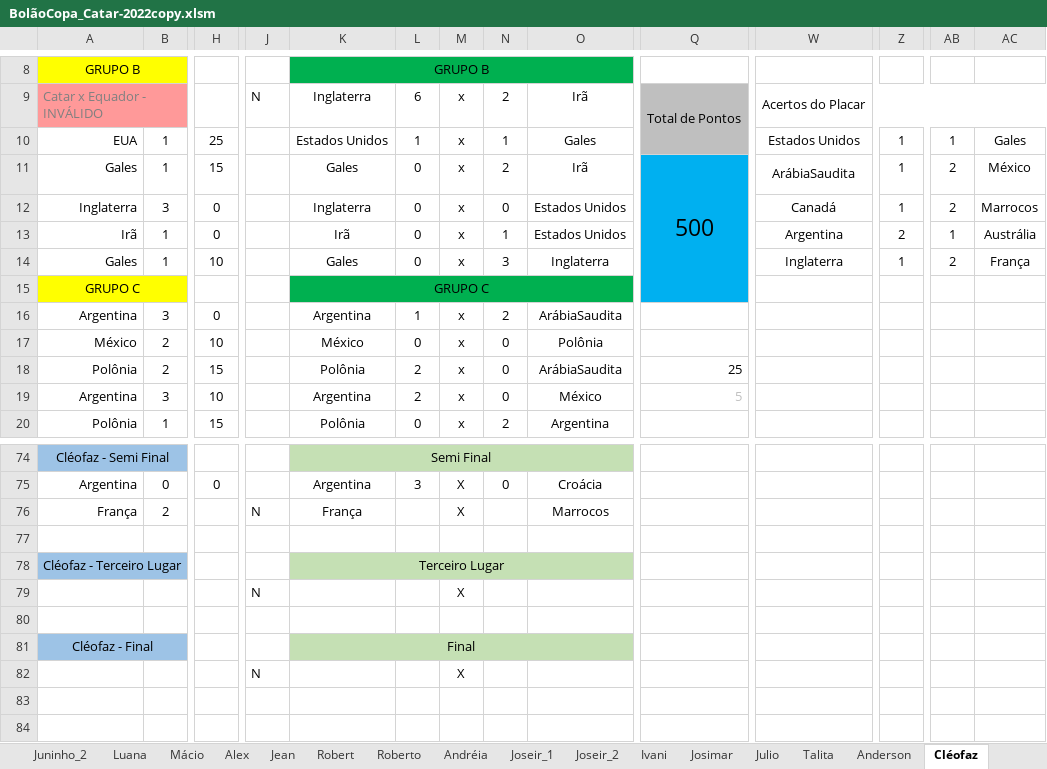
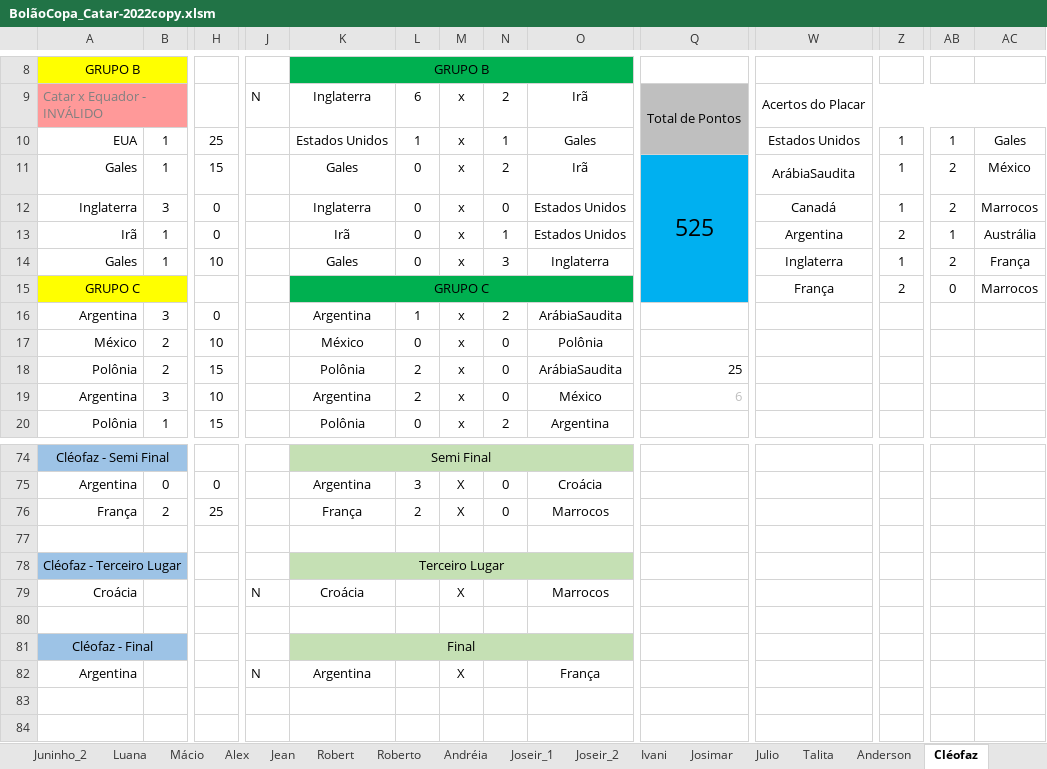
Before and after one commit to IvanIndaia/bolao, an Excel workbook: docs/BolãoCopa_Catar-2022copy.xlsm, sheet Cléofaz, drawn as a sheet; only a part is shown, gaps mark what is left out; values as stored, in another font and other column widths than the file's, no borders; charts and pictures not drawn; removed rows and columns are numbered as before the commit, all else as after; rows hold the shown columns only; the diff names each change by its address in the sheet, - before the commit and + after, or states it on an @@ line.

```diff
--- a/docs/BolãoCopa_Catar-2022copy.xlsm (sheet Cléofaz)
+++ b/docs/BolãoCopa_Catar-2022copy.xlsm (sheet Cléofaz)
-Q11: 500
+Q11: 525
-W15: (empty)
+W15: França
-Z15: (empty)
+Z15: 2
-AB15: (empty)
+AB15: 0
-AC15: (empty)
+AC15: Marrocos
-Q19: 5
+Q19: 6
-H76: (empty)
+H76: 25
-J76: N
+J76: (empty)
-L76: (empty)
+L76: 2
-N76: (empty)
+N76: 0
-row 79:  |  |  | N |  |  | X
+row 79: Croácia |  |  | N | Croácia |  | X |  | Marrocos
-row 82:  |  |  | N |  |  | X
+row 82: Argentina |  |  | N | Argentina |  | X |  | França
```
Also changed, not shown: sheet Classificação, sheet Anderson, sheet Juninho_2, sheet Ivan Alex_1, sheet Bruno Flores, sheet Andréia, 19 more sheets.
